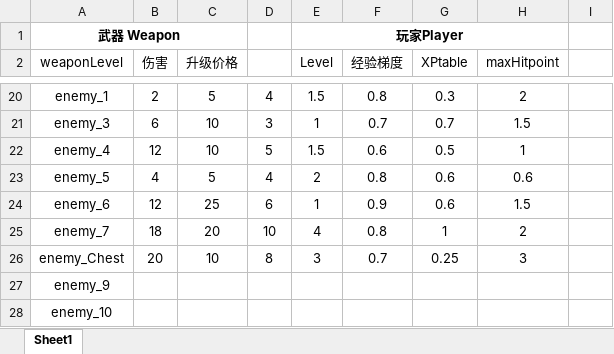
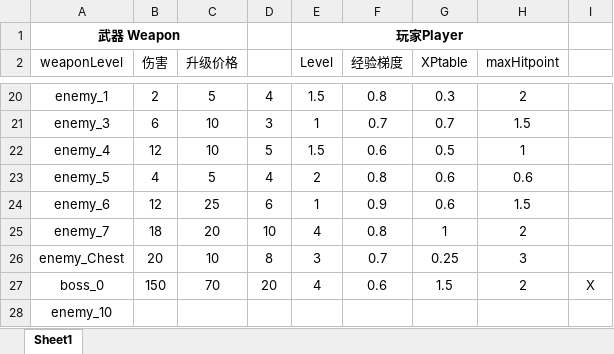
Before and after one commit to SouthBegonia/DeathtrapDungeon, an Excel workbook: GameData.xlsx, sheet Sheet1, drawn as a sheet; only a part is shown, gaps mark what is left out; values as stored, in another font and other column widths than the file's, no borders; removed rows and columns are numbered as before the commit, all else as after; the diff names each change by its address in the sheet, - before the commit and + after, or states it on an @@ line.

```diff
--- a/GameData.xlsx (sheet Sheet1)
+++ b/GameData.xlsx (sheet Sheet1)
-row 27: enemy_9
+row 27: boss_0 | 150 | 70 | 20 | 4 | 0.6 | 1.5 | 2 | X
```
Also changed, not shown: 31 other files.
